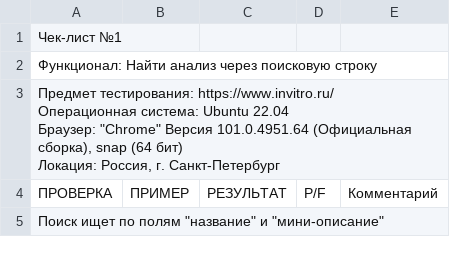
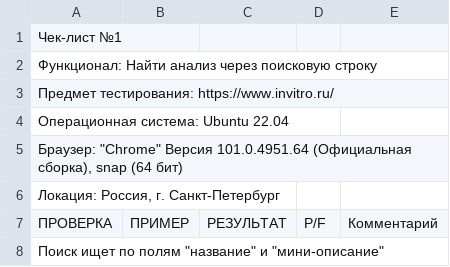
Before and after one commit to ekto1/portfolio, a CSV file: TestCasesAndCheckLists/Invitro_CheckList.csv, drawn as a sheet; only a part is shown.

Commit message:
CheckList Invitro modified

```diff
--- a/TestCasesAndCheckLists/Invitro_CheckList.csv
+++ b/TestCasesAndCheckLists/Invitro_CheckList.csv
@@ -2,6 +2,6 @@
 Функционал: Найти анализ через поисковую строку,,,,
-"Предмет тестирования: https://www.invitro.ru/
-Операционная система: Ubuntu 22.04
-Браузер: ""Chrome"" Версия 101.0.4951.64 (Официальная сборка), snap (64 бит)
-Локация: Россия, г. Санкт-Петербург",,,,
+Предмет тестирования: https://www.invitro.ru/ ,,,,
+Операционная система: Ubuntu 22.04,,,,
+"Браузер: ""Chrome"" Версия 101.0.4951.64 (Официальная сборка), snap (64 бит)",,,,
+"Локация: Россия, г. Санкт-Петербург",,,,
 ПРОВЕРКА,ПРИМЕР,РЕЗУЛЬТАТ,P/F,Комментарий
```
